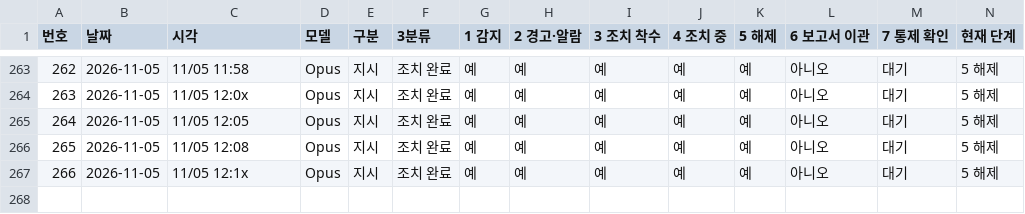
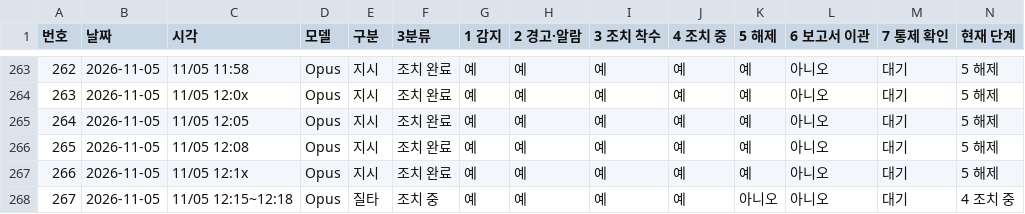
Before and after one commit to Kimsoowhan/hiven-ai-site, a TSV file: cowork/ctl/action_lifecycle.tsv, drawn as a sheet; only a part is shown, gaps mark what is left out; the diff names each change by its address in the sheet, - before the commit and + after, or states it on an @@ line.

```diff
--- a/cowork/ctl/action_lifecycle.tsv
+++ b/cowork/ctl/action_lifecycle.tsv
+row 268: 267 | 2026-11-05 | 11/05 12:15~12:18 | Opus | 질타 | 조치 중 | 예 | 예 | 예 | 예 | 아니오 | 아니오 | 대기 | 4 조치 중
```
Also changed, not shown: cowork/ctl/model_control_history.tsv, 3 other files.
